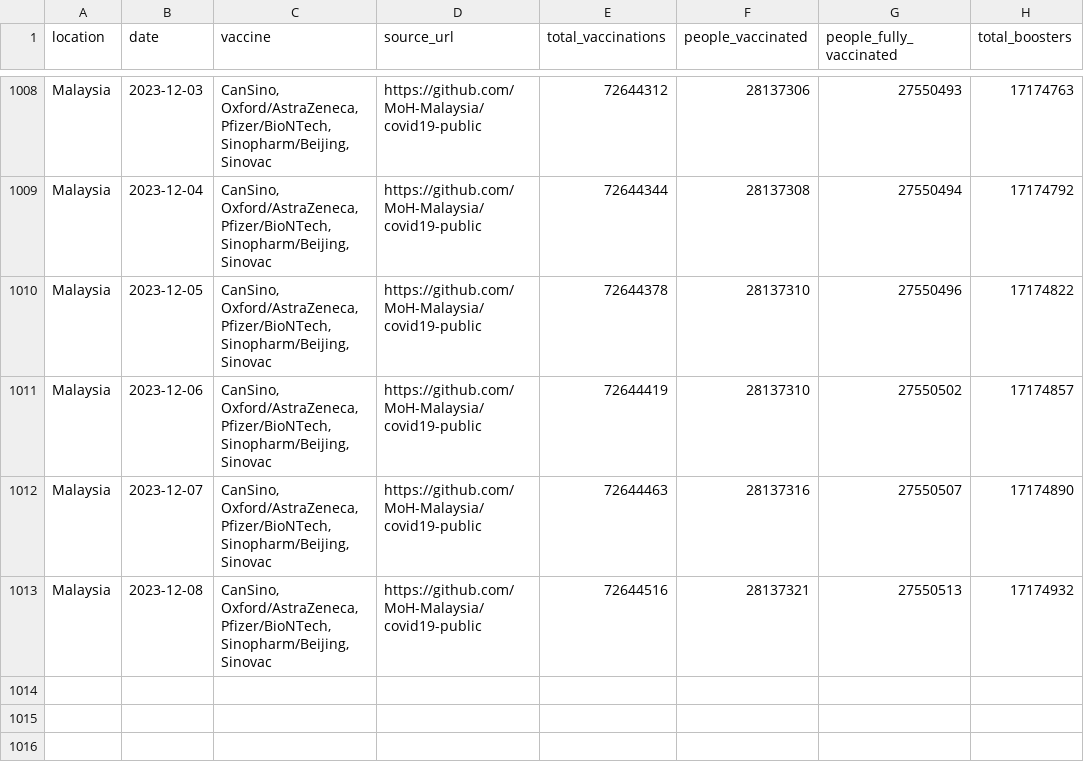
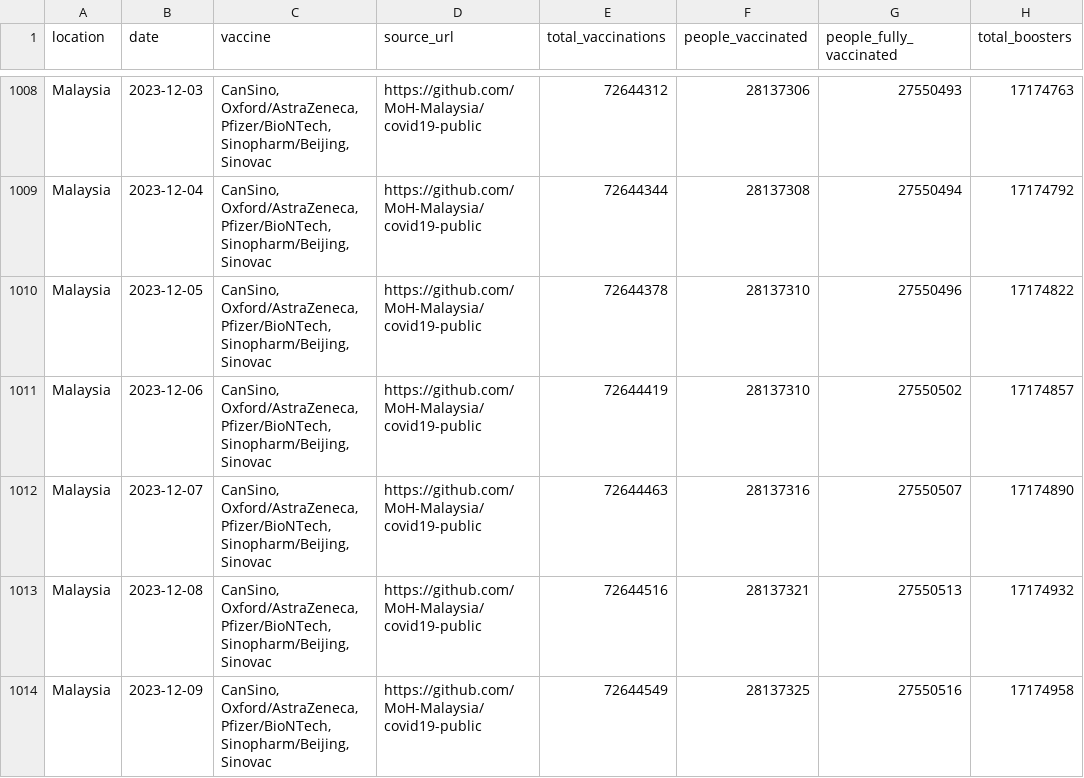
Before and after one commit to lesterholy/covid-19-data, a CSV file: public/data/vaccinations/country_data/Malaysia.csv, drawn as a sheet; only a part is shown, gaps mark what is left out.

```diff
--- a/public/data/vaccinations/country_data/Malaysia.csv
+++ b/public/data/vaccinations/country_data/Malaysia.csv
@@ -1013 +1013,2 @@ Malaysia,2023-12-07,"CanSino, Oxford/AstraZeneca, Pfizer/BioNTech, Sinopharm/Bei
 Malaysia,2023-12-08,"CanSino, Oxford/AstraZeneca, Pfizer/BioNTech, Sinopharm/Beijing, Sinovac",https://github.com/MoH-Malaysia/covid19-public,72644516,28137321,27550513,17174932
+Malaysia,2023-12-09,"CanSino, Oxford/AstraZeneca, Pfizer/BioNTech, Sinopharm/Beijing, Sinovac",https://github.com/MoH-Malaysia/covid19-public,72644549,28137325,27550516,17174958
```
Also changed, not shown: public/data/vaccinations/locations.csv, scripts/output/vaccinations/main_data/Greece.csv, 11 other files.
